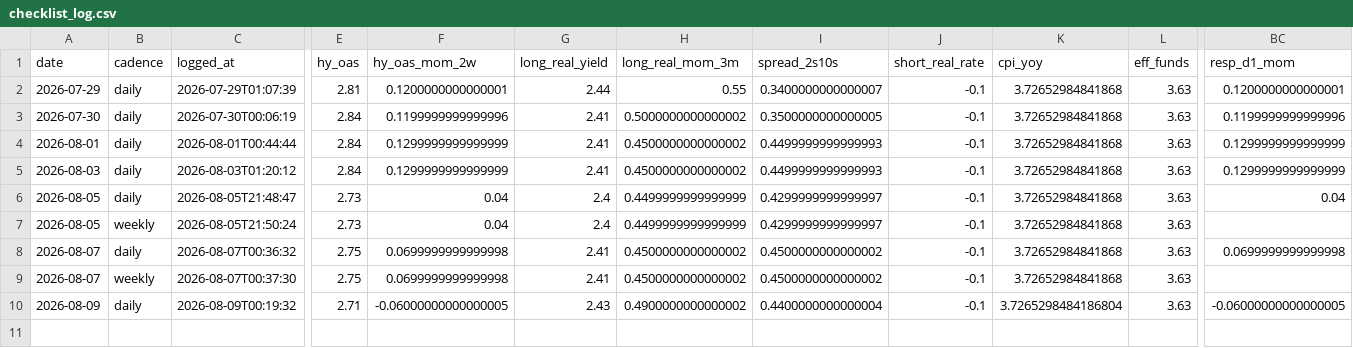
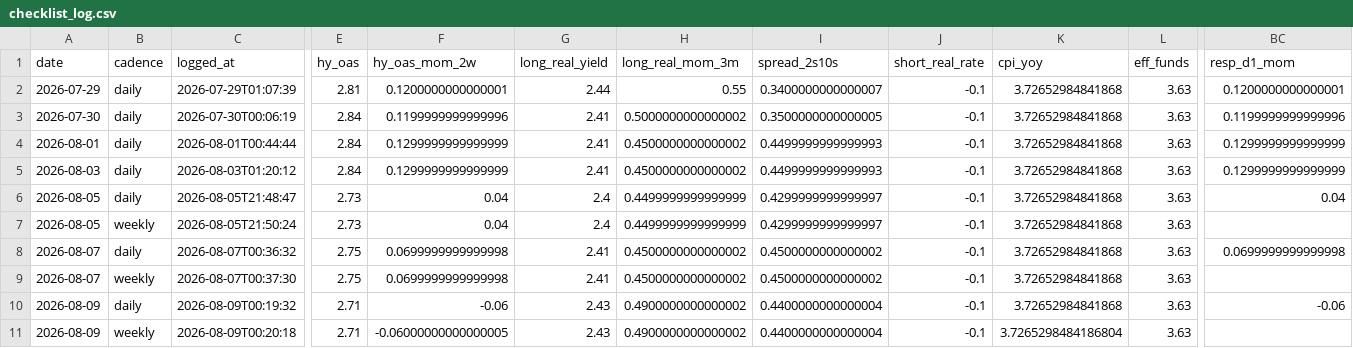
Before and after one commit to timothylundeen2008-web/Portfolio-Tracker, a CSV file: data/checklist_log.csv, drawn as a sheet; only a part is shown, gaps mark what is left out; rows hold the shown columns only; the diff names each change by its address in the sheet, - before the commit and + after, or states it on an @@ line.

Commit message:
data: update checklist_log.csv (2026-08-09 00:20)

```diff
--- a/data/checklist_log.csv
+++ b/data/checklist_log.csv
-F10 (hy_oas_mom_2w): -0.06000000000000005
+F10 (hy_oas_mom_2w): -0.06
-K10 (cpi_yoy): 3.7265298484186804
+K10 (cpi_yoy): 3.72652984841868
-BC10 (resp_d1_mom): -0.06000000000000005
+BC10 (resp_d1_mom): -0.06
+row 11: 2026-08-09 | weekly | 2026-08-09T00:20:18 | 2.71 | -0.06000000000000005 | 2.43 | 0.4900000000000002 | 0.4400000000000004 | -0.1 | 3.7265298484186804 | 3.63
```
